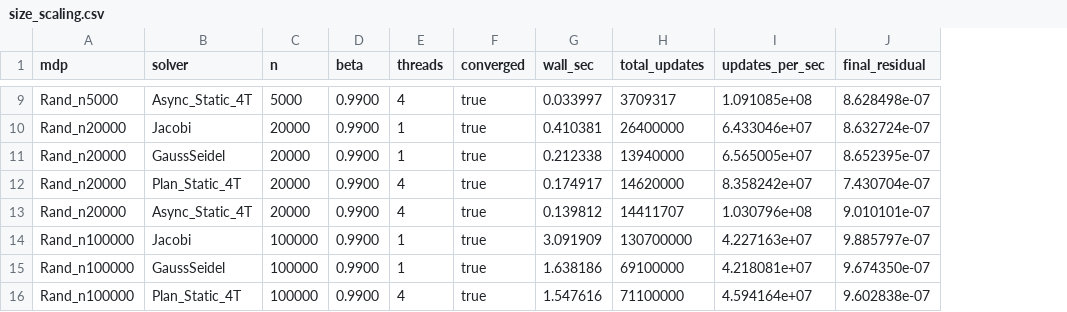
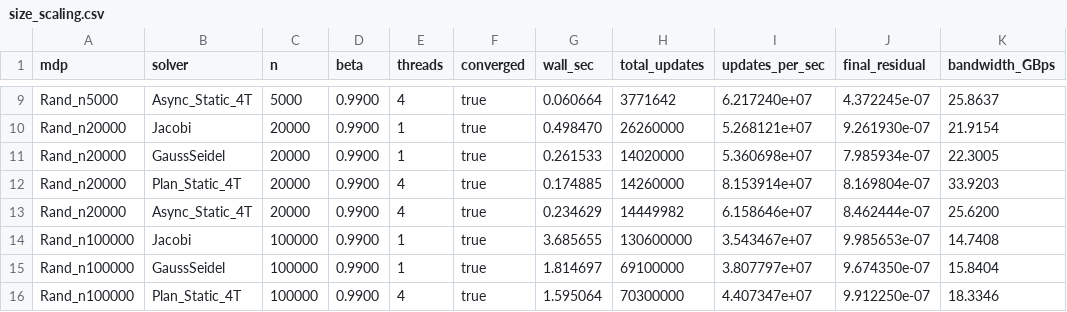
Before and after one commit to tsg132/helios, a CSV file: bench/results/size_scaling.csv, drawn as a sheet; only a part is shown, gaps mark what is left out; the diff covers the shown part only; the diff names each change by its address in the sheet, - before the commit and + after, or states it on an @@ line.

```diff
--- a/bench/results/size_scaling.csv
+++ b/bench/results/size_scaling.csv
+column K (bandwidth_GBps), rows 9-16: 25.8637 | 21.9154 | 22.3005 | 33.9203 | 25.6200 | 14.7408 | 15.8404 | 18.3346
-G9 (wall_sec): 0.033997
+G9 (wall_sec): 0.060664
-H9 (total_updates): 3709317
+H9 (total_updates): 3771642
-I9 (updates_per_sec): 1.091085e+08
+I9 (updates_per_sec): 6.217240e+07
-J9 (final_residual): 8.628498e-07
+J9 (final_residual): 4.372245e-07
-G10 (wall_sec): 0.410381
+G10 (wall_sec): 0.498470
-H10 (total_updates): 26400000
+H10 (total_updates): 26260000
-I10 (updates_per_sec): 6.433046e+07
+I10 (updates_per_sec): 5.268121e+07
-J10 (final_residual): 8.632724e-07
+J10 (final_residual): 9.261930e-07
-G11 (wall_sec): 0.212338
+G11 (wall_sec): 0.261533
-H11 (total_updates): 13940000
+H11 (total_updates): 14020000
-I11 (updates_per_sec): 6.565005e+07
+I11 (updates_per_sec): 5.360698e+07
-J11 (final_residual): 8.652395e-07
+J11 (final_residual): 7.985934e-07
-G12 (wall_sec): 0.174917
+G12 (wall_sec): 0.174885
-H12 (total_updates): 14620000
+H12 (total_updates): 14260000
-I12 (updates_per_sec): 8.358242e+07
+I12 (updates_per_sec): 8.153914e+07
-J12 (final_residual): 7.430704e-07
+J12 (final_residual): 8.169804e-07
-G13 (wall_sec): 0.139812
+G13 (wall_sec): 0.234629
-H13 (total_updates): 14411707
+H13 (total_updates): 14449982
-I13 (updates_per_sec): 1.030796e+08
+I13 (updates_per_sec): 6.158646e+07
-J13 (final_residual): 9.010101e-07
+J13 (final_residual): 8.462444e-07
-G14 (wall_sec): 3.091909
+G14 (wall_sec): 3.685655
-H14 (total_updates): 130700000
+H14 (total_updates): 130600000
-I14 (updates_per_sec): 4.227163e+07
+I14 (updates_per_sec): 3.543467e+07
-J14 (final_residual): 9.885797e-07
+J14 (final_residual): 9.985653e-07
-G15 (wall_sec): 1.638186
+G15 (wall_sec): 1.814697
-I15 (updates_per_sec): 4.218081e+07
+I15 (updates_per_sec): 3.807797e+07
-G16 (wall_sec): 1.547616
+G16 (wall_sec): 1.595064
-H16 (total_updates): 71100000
+H16 (total_updates): 70300000
-I16 (updates_per_sec): 4.594164e+07
+I16 (updates_per_sec): 4.407347e+07
-J16 (final_residual): 9.602838e-07
+J16 (final_residual): 9.912250e-07
```
Also changed, not shown: 32 edited cells elsewhere in this file, bench/results/autotune.csv, bench/results/summary.csv, 13 other files.
